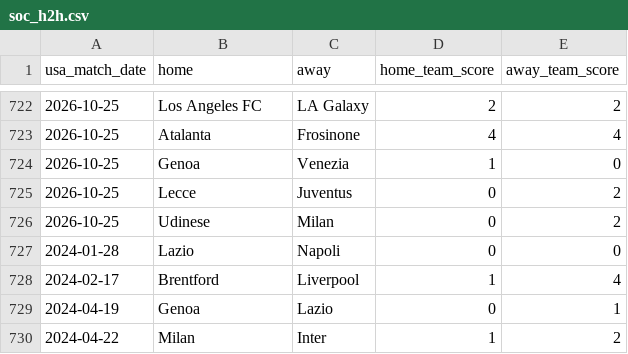
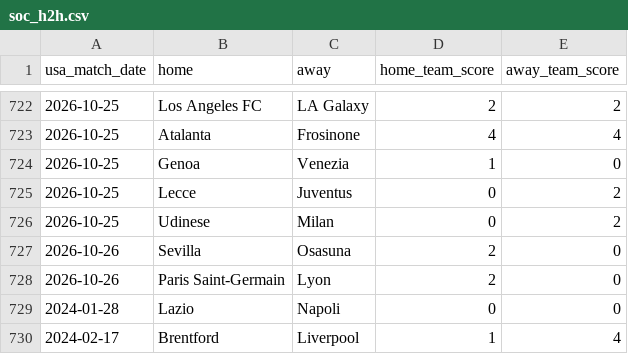
Before and after one commit to danielcappello/splitVault, a CSV file: soc_h2h.csv, drawn as a sheet; only a part is shown, gaps mark what is left out; the shorter side is filled out with more unchanged rows; the diff names each change by its address in the sheet, - before the commit and + after, or states it on an @@ line.

Commit message:
Update soc files

```diff
--- a/soc_h2h.csv
+++ b/soc_h2h.csv
+row 727: 2026-10-26 | Sevilla | Osasuna | 2 | 0
+row 728: 2026-10-26 | Paris Saint-Germain | Lyon | 2 | 0
```
